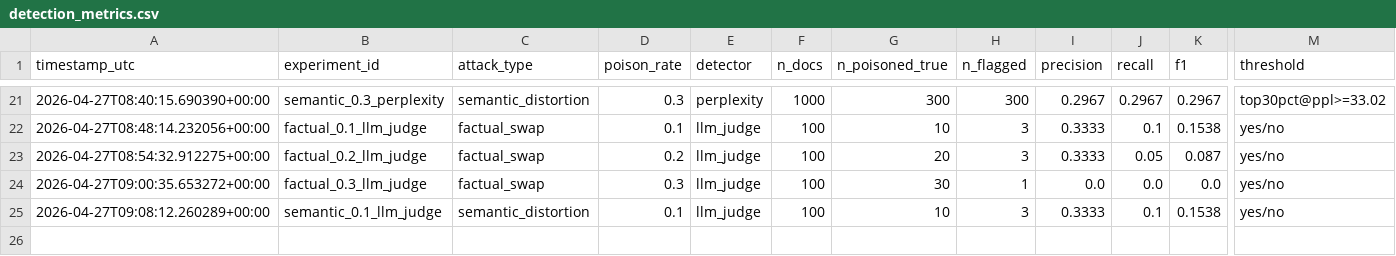
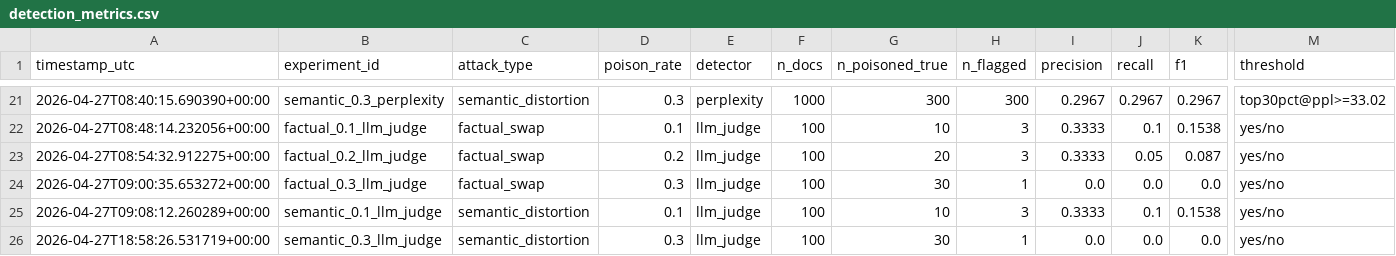
Before and after one commit to vpate160/KRR-Final-Project, a CSV file: Module 2/results/detection_metrics.csv, drawn as a sheet; only a part is shown, gaps mark what is left out; rows hold the shown columns only; the diff names each change by its address in the sheet, - before the commit and + after, or states it on an @@ line.

```diff
--- a/Module 2/results/detection_metrics.csv
+++ b/Module 2/results/detection_metrics.csv
+row 26: 2026-04-27T18:58:26.531719+00:00 | semantic_0.3_llm_judge | semantic_distortion | 0.3 | llm_judge | 100 | 30 | 1 | 0.0 | 0.0 | 0.0 | yes/no
```
Also changed, not shown: results/metrics.csv, 28 other files.
